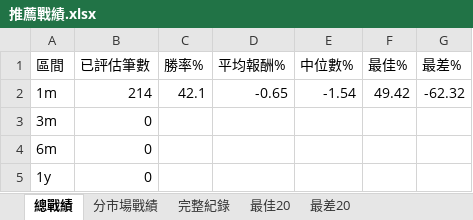
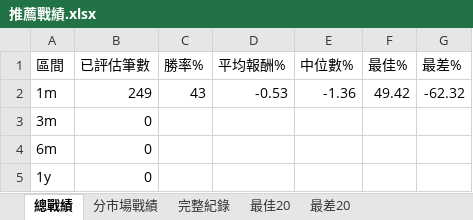
Before and after one commit to delphichi/big, an Excel workbook: data/推薦戰績.xlsx, sheet 總戰績, drawn as a sheet; values as stored, in another font and other column widths than the file's, no borders; the diff names each change by its address in the sheet, - before the commit and + after, or states it on an @@ line.

```diff
--- a/data/推薦戰績.xlsx (sheet 總戰績)
+++ b/data/推薦戰績.xlsx (sheet 總戰績)
-B2 (已評估筆數): 214
+B2 (已評估筆數): 249
-C2 (勝率%): 42.1
+C2 (勝率%): 43
-D2 (平均報酬%): -0.65
+D2 (平均報酬%): -0.53
-E2 (中位數%): -1.54
+E2 (中位數%): -1.36
```
Also changed, not shown: sheet 完整紀錄, sheet 最差20, sheet 最佳20, sheet 分市場戰績, data/台股PE監看表.xlsx, 1 other file.
